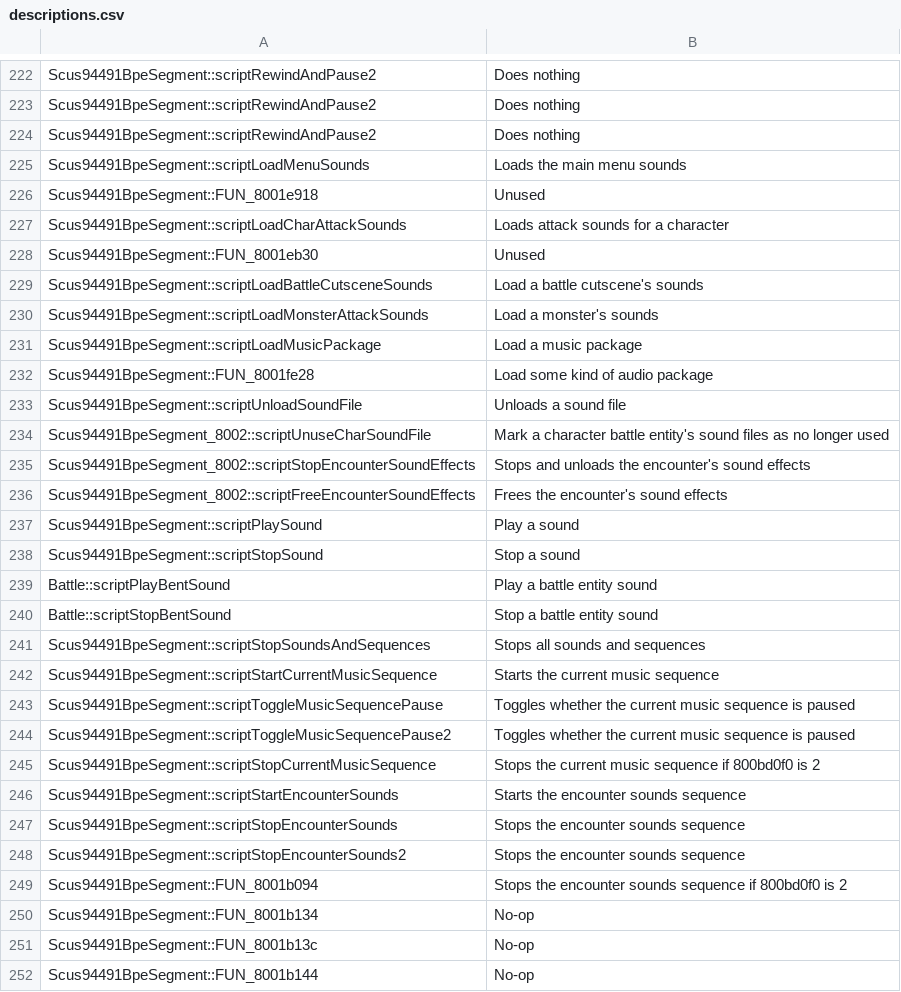
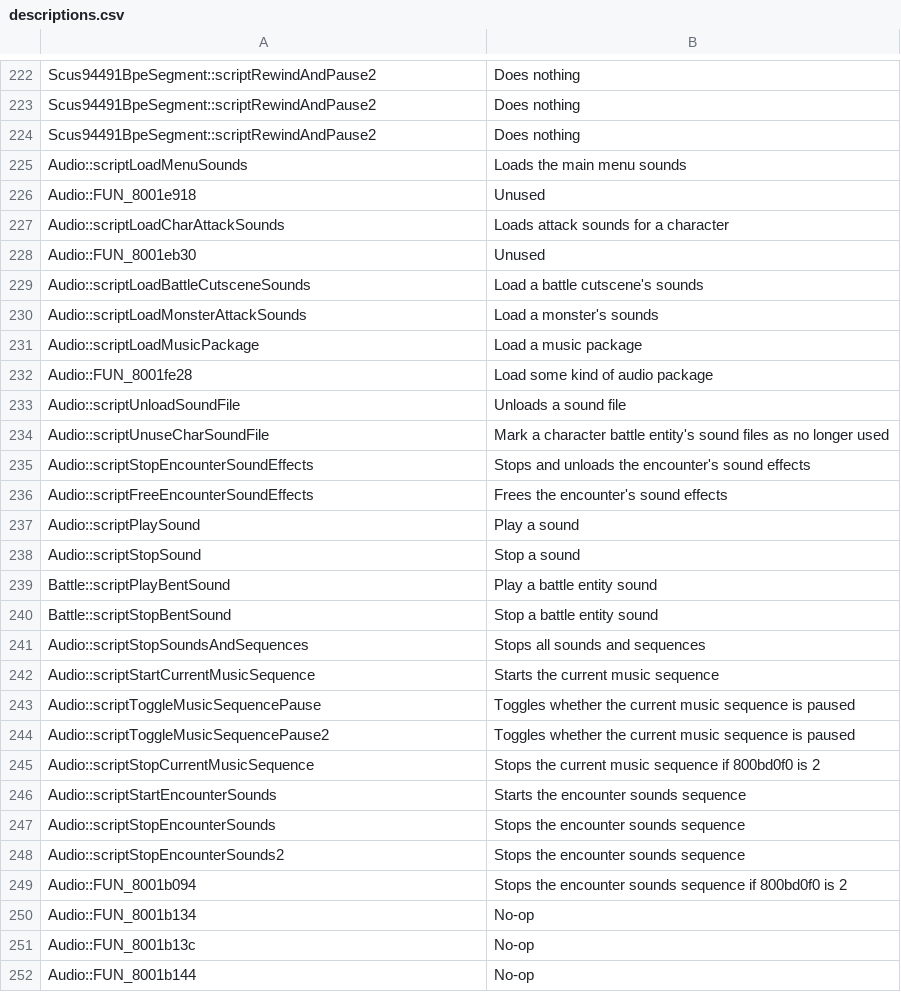
Before and after one commit to Ink230/irongoon, a CSV file: patches/meta/descriptions.csv, drawn as a sheet; only a part is shown, gaps mark what is left out; the diff covers the shown part only.

```diff
--- a/patches/meta/descriptions.csv
+++ b/patches/meta/descriptions.csv
@@ -224,29 +224,29 @@
 "Scus94491BpeSegment::scriptRewindAndPause2","Does nothing"
-"Scus94491BpeSegment::scriptLoadMenuSounds","Loads the main menu sounds"
-"Scus94491BpeSegment::FUN_8001e918","Unused"
-"Scus94491BpeSegment::scriptLoadCharAttackSounds","Loads attack sounds for a character"
-"Scus94491BpeSegment::FUN_8001eb30","Unused"
-"Scus94491BpeSegment::scriptLoadBattleCutsceneSounds","Load a battle cutscene's sounds"
-"Scus94491BpeSegment::scriptLoadMonsterAttackSounds","Load a monster's sounds"
-"Scus94491BpeSegment::scriptLoadMusicPackage","Load a music package"
-"Scus94491BpeSegment::FUN_8001fe28","Load some kind of audio package"
-"Scus94491BpeSegment::scriptUnloadSoundFile","Unloads a sound file"
-"Scus94491BpeSegment_8002::scriptUnuseCharSoundFile","Mark a character battle entity's sound files as no longer used"
-"Scus94491BpeSegment_8002::scriptStopEncounterSoundEffects","Stops and unloads the encounter's sound effects"
-"Scus94491BpeSegment_8002::scriptFreeEncounterSoundEffects","Frees the encounter's sound effects"
-"Scus94491BpeSegment::scriptPlaySound","Play a sound"
-"Scus94491BpeSegment::scriptStopSound","Stop a sound"
+"Audio::scriptLoadMenuSounds","Loads the main menu sounds"
+"Audio::FUN_8001e918","Unused"
+"Audio::scriptLoadCharAttackSounds","Loads attack sounds for a character"
+"Audio::FUN_8001eb30","Unused"
+"Audio::scriptLoadBattleCutsceneSounds","Load a battle cutscene's sounds"
+"Audio::scriptLoadMonsterAttackSounds","Load a monster's sounds"
+"Audio::scriptLoadMusicPackage","Load a music package"
+"Audio::FUN_8001fe28","Load some kind of audio package"
+"Audio::scriptUnloadSoundFile","Unloads a sound file"
+"Audio::scriptUnuseCharSoundFile","Mark a character battle entity's sound files as no longer used"
+"Audio::scriptStopEncounterSoundEffects","Stops and unloads the encounter's sound effects"
+"Audio::scriptFreeEncounterSoundEffects","Frees the encounter's sound effects"
+"Audio::scriptPlaySound","Play a sound"
+"Audio::scriptStopSound","Stop a sound"
 "Battle::scriptPlayBentSound","Play a battle entity sound"
 "Battle::scriptStopBentSound","Stop a battle entity sound"
-"Scus94491BpeSegment::scriptStopSoundsAndSequences","Stops all sounds and sequences"
-"Scus94491BpeSegment::scriptStartCurrentMusicSequence","Starts the current music sequence"
-"Scus94491BpeSegment::scriptToggleMusicSequencePause","Toggles whether the current music sequence is paused"
-"Scus94491BpeSegment::scriptToggleMusicSequencePause2","Toggles whether the current music sequence is paused"
-"Scus94491BpeSegment::scriptStopCurrentMusicSequence","Stops the current music sequence if 800bd0f0 is 2"
-"Scus94491BpeSegment::scriptStartEncounterSounds","Starts the encounter sounds sequence"
-"Scus94491BpeSegment::scriptStopEncounterSounds","Stops the encounter sounds sequence"
-"Scus94491BpeSegment::scriptStopEncounterSounds2","Stops the encounter sounds sequence"
-"Scus94491BpeSegment::FUN_8001b094","Stops the encounter sounds sequence if 800bd0f0 is 2"
-"Scus94491BpeSegment::FUN_8001b134","No-op"
-"Scus94491BpeSegment::FUN_8001b13c","No-op"
-"Scus94491BpeSegment::FUN_8001b144","No-op"
+"Audio::scriptStopSoundsAndSequences","Stops all sounds and sequences"
+"Audio::scriptStartCurrentMusicSequence","Starts the current music sequence"
+"Audio::scriptToggleMusicSequencePause","Toggles whether the current music sequence is paused"
+"Audio::scriptToggleMusicSequencePause2","Toggles whether the current music sequence is paused"
+"Audio::scriptStopCurrentMusicSequence","Stops the current music sequence if 800bd0f0 is 2"
+"Audio::scriptStartEncounterSounds","Starts the encounter sounds sequence"
+"Audio::scriptStopEncounterSounds","Stops the encounter sounds sequence"
+"Audio::scriptStopEncounterSounds2","Stops the encounter sounds sequence"
+"Audio::FUN_8001b094","Stops the encounter sounds sequence if 800bd0f0 is 2"
+"Audio::FUN_8001b134","No-op"
+"Audio::FUN_8001b13c","No-op"
+"Audio::FUN_8001b144","No-op"
```
Also changed, not shown: 12 added rows, 12 removed rows and 49 edited cells elsewhere in this file, mods/irongoon/US/scdk-addition-unlock-levels.csv, patches/meta/legend.game.combat.bent.BattleEntityStat.csv, 26 other files.
